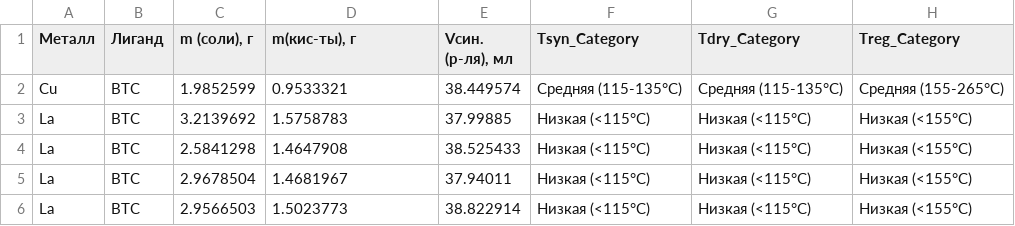
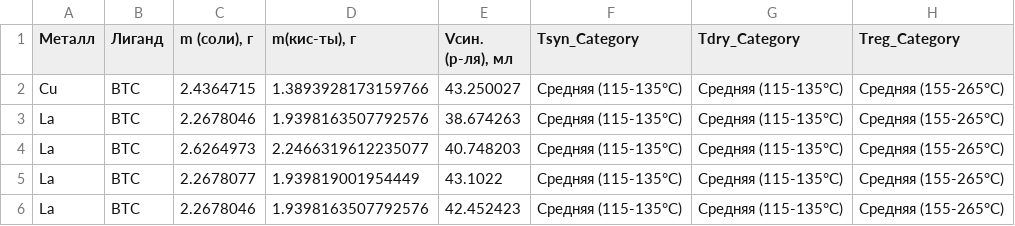
Before and after one commit to DarkPrinceWarrior/adsorption_2025, a CSV file: tmp_predictions.csv, drawn as a sheet.

```diff
--- a/tmp_predictions.csv
+++ b/tmp_predictions.csv
@@ -1,6 +1,6 @@
 Металл,Лиганд,"m (соли), г","m(кис-ты), г","Vсин. (р-ля), мл",Tsyn_Category,Tdry_Category,Treg_Category
-Cu,BTC,1.9852599,0.9533321,38.449574,Средняя (115-135°C),Средняя (115-135°C),Средняя (155-265°C)
-La,BTC,3.2139692,1.5758783,37.99885,Низкая (<115°C),Низкая (<115°C),Низкая (<155°C)
-La,BTC,2.5841298,1.4647908,38.525433,Низкая (<115°C),Низкая (<115°C),Низкая (<155°C)
-La,BTC,2.9678504,1.4681967,37.94011,Низкая (<115°C),Низкая (<115°C),Низкая (<155°C)
-La,BTC,2.9566503,1.5023773,38.822914,Низкая (<115°C),Низкая (<115°C),Низкая (<155°C)
+Cu,BTC,2.4364715,1.3893928173159766,43.250027,Средняя (115-135°C),Средняя (115-135°C),Средняя (155-265°C)
+La,BTC,2.2678046,1.9398163507792576,38.674263,Средняя (115-135°C),Средняя (115-135°C),Средняя (155-265°C)
+La,BTC,2.6264973,2.2466319612235077,40.748203,Средняя (115-135°C),Средняя (115-135°C),Средняя (155-265°C)
+La,BTC,2.2678077,1.939819001954449,43.1022,Средняя (115-135°C),Средняя (115-135°C),Средняя (155-265°C)
+La,BTC,2.2678046,1.9398163507792576,42.452423,Средняя (115-135°C),Средняя (115-135°C),Средняя (155-265°C)
```
Also changed, not shown: 24 other files.
